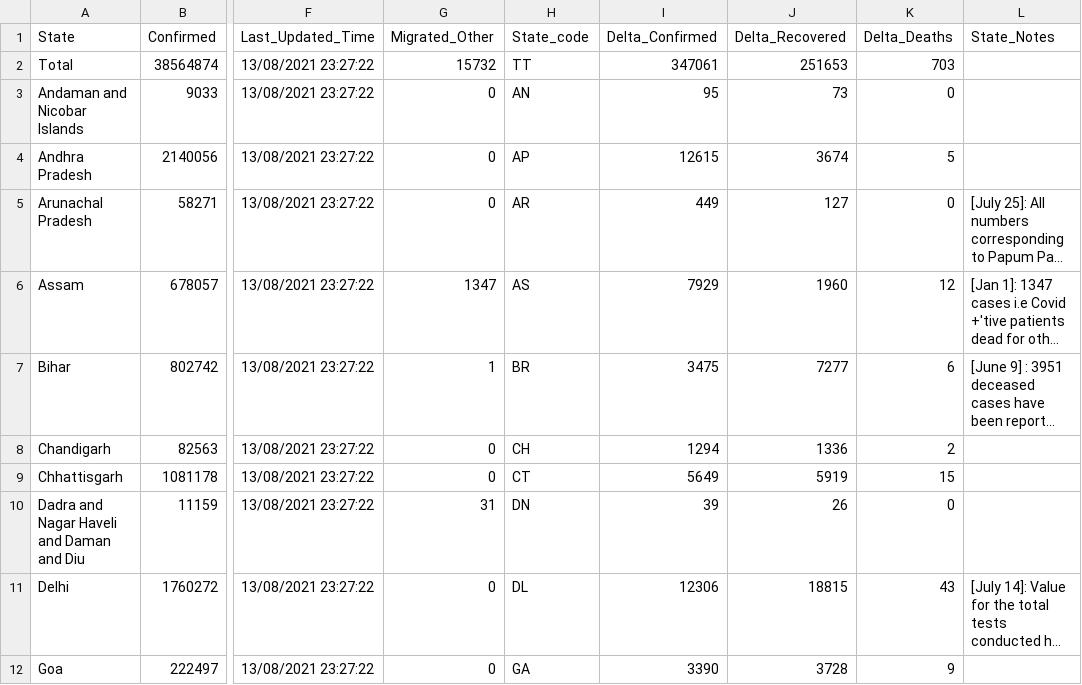
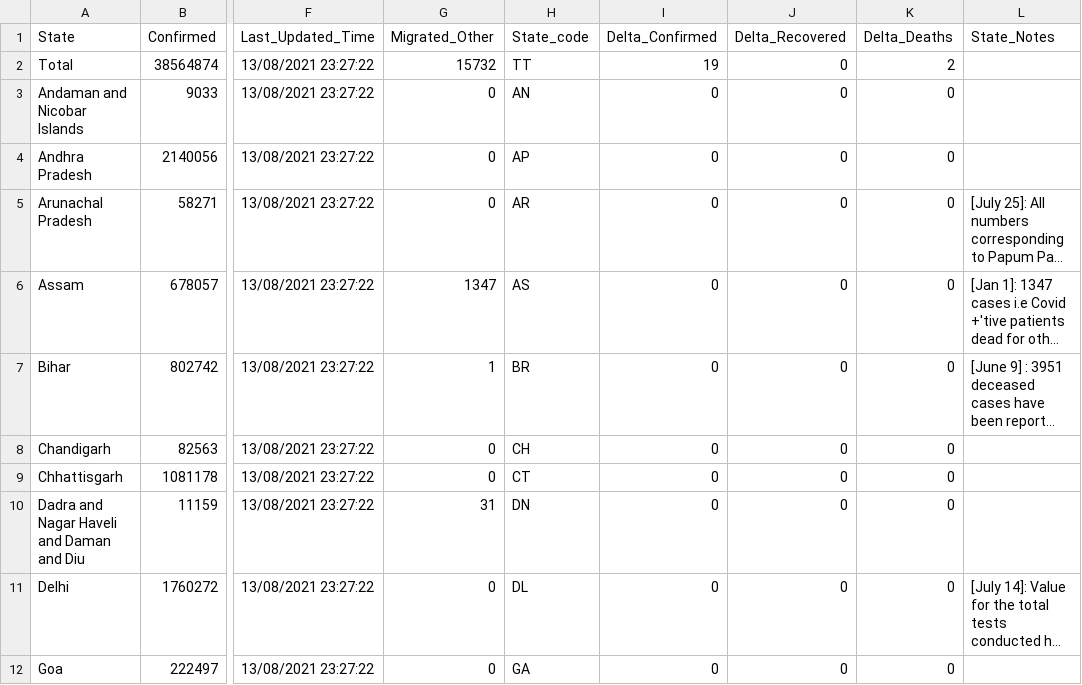
Before and after one commit to abhiramr/covid19bharat_data, a CSV file: csv/latest/state_wise.csv, drawn as a sheet; only a part is shown, gaps mark what is left out; long unchanged cells end in …; the diff covers the shown part only; the diff names each change by its address in the sheet, - before the commit and + after, or states it on an @@ line.

Commit message:
data updated on - Fri Jan 21 12:04:14 IST 2022

```diff
--- a/csv/latest/state_wise.csv
+++ b/csv/latest/state_wise.csv
-I2 (Delta_Confirmed): 347061
+I2 (Delta_Confirmed): 19
-J2 (Delta_Recovered): 251653
+J2 (Delta_Recovered): 0
-K2 (Delta_Deaths): 703
+K2 (Delta_Deaths): 2
-I3 (Delta_Confirmed): 95
+I3 (Delta_Confirmed): 0
-J3 (Delta_Recovered): 73
+J3 (Delta_Recovered): 0
-I4 (Delta_Confirmed): 12615
+I4 (Delta_Confirmed): 0
-J4 (Delta_Recovered): 3674
+J4 (Delta_Recovered): 0
-K4 (Delta_Deaths): 5
+K4 (Delta_Deaths): 0
-I5 (Delta_Confirmed): 449
+I5 (Delta_Confirmed): 0
-J5 (Delta_Recovered): 127
+J5 (Delta_Recovered): 0
-I6 (Delta_Confirmed): 7929
+I6 (Delta_Confirmed): 0
-J6 (Delta_Recovered): 1960
+J6 (Delta_Recovered): 0
-K6 (Delta_Deaths): 12
+K6 (Delta_Deaths): 0
-I7 (Delta_Confirmed): 3475
+I7 (Delta_Confirmed): 0
-J7 (Delta_Recovered): 7277
+J7 (Delta_Recovered): 0
-K7 (Delta_Deaths): 6
+K7 (Delta_Deaths): 0
-I8 (Delta_Confirmed): 1294
+I8 (Delta_Confirmed): 0
-J8 (Delta_Recovered): 1336
+J8 (Delta_Recovered): 0
-K8 (Delta_Deaths): 2
+K8 (Delta_Deaths): 0
-I9 (Delta_Confirmed): 5649
+I9 (Delta_Confirmed): 0
-J9 (Delta_Recovered): 5919
+J9 (Delta_Recovered): 0
-K9 (Delta_Deaths): 15
+K9 (Delta_Deaths): 0
-I10 (Delta_Confirmed): 39
+I10 (Delta_Confirmed): 0
-J10 (Delta_Recovered): 26
+J10 (Delta_Recovered): 0
-I11 (Delta_Confirmed): 12306
+I11 (Delta_Confirmed): 0
-J11 (Delta_Recovered): 18815
+J11 (Delta_Recovered): 0
-K11 (Delta_Deaths): 43
+K11 (Delta_Deaths): 0
-I12 (Delta_Confirmed): 3390
+I12 (Delta_Confirmed): 0
-J12 (Delta_Recovered): 3728
+J12 (Delta_Recovered): 0
-K12 (Delta_Deaths): 9
+K12 (Delta_Deaths): 0
```
Also changed, not shown: 73 edited cells elsewhere in this file, csv/latest/case_time_series.csv, csv/latest/state_wise_daily.csv, 12 other files.
